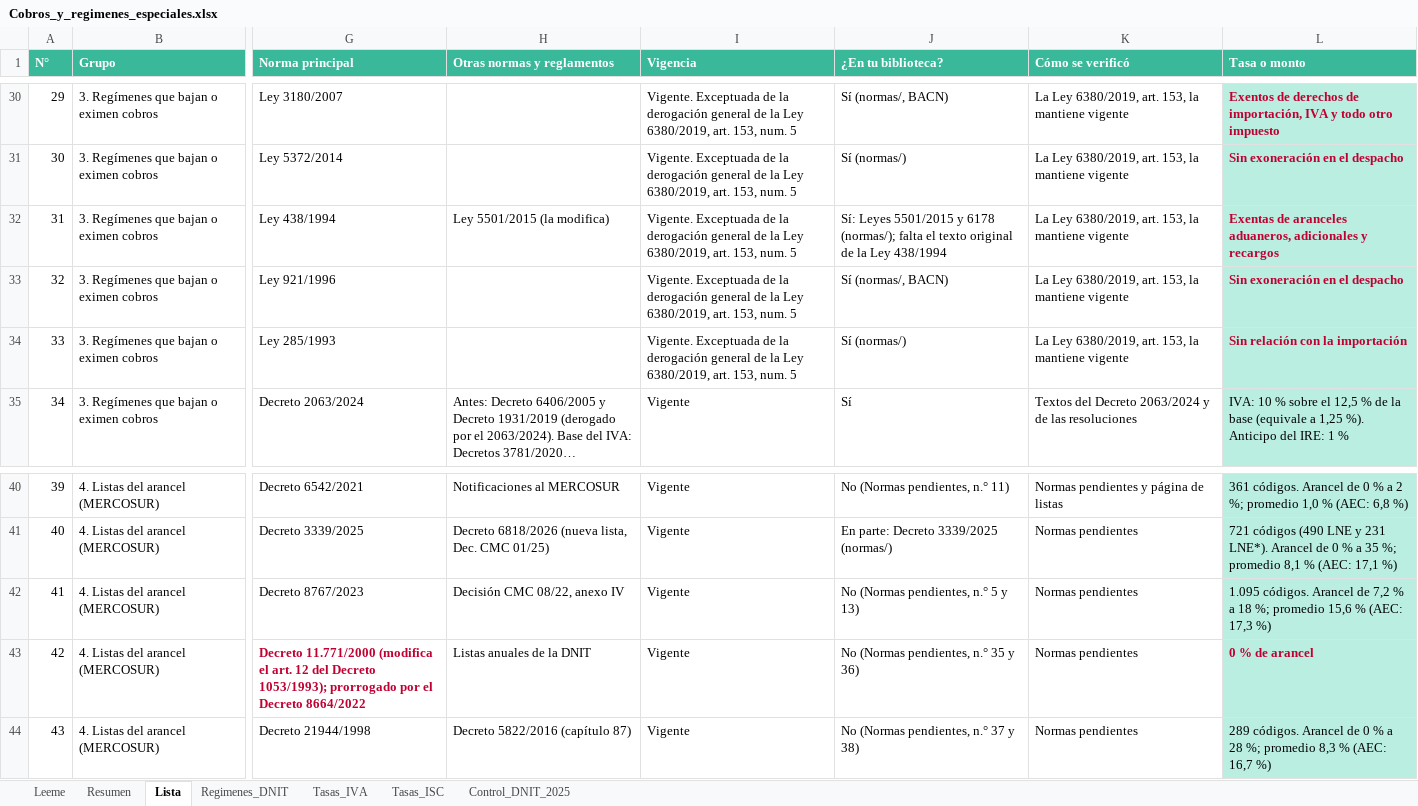
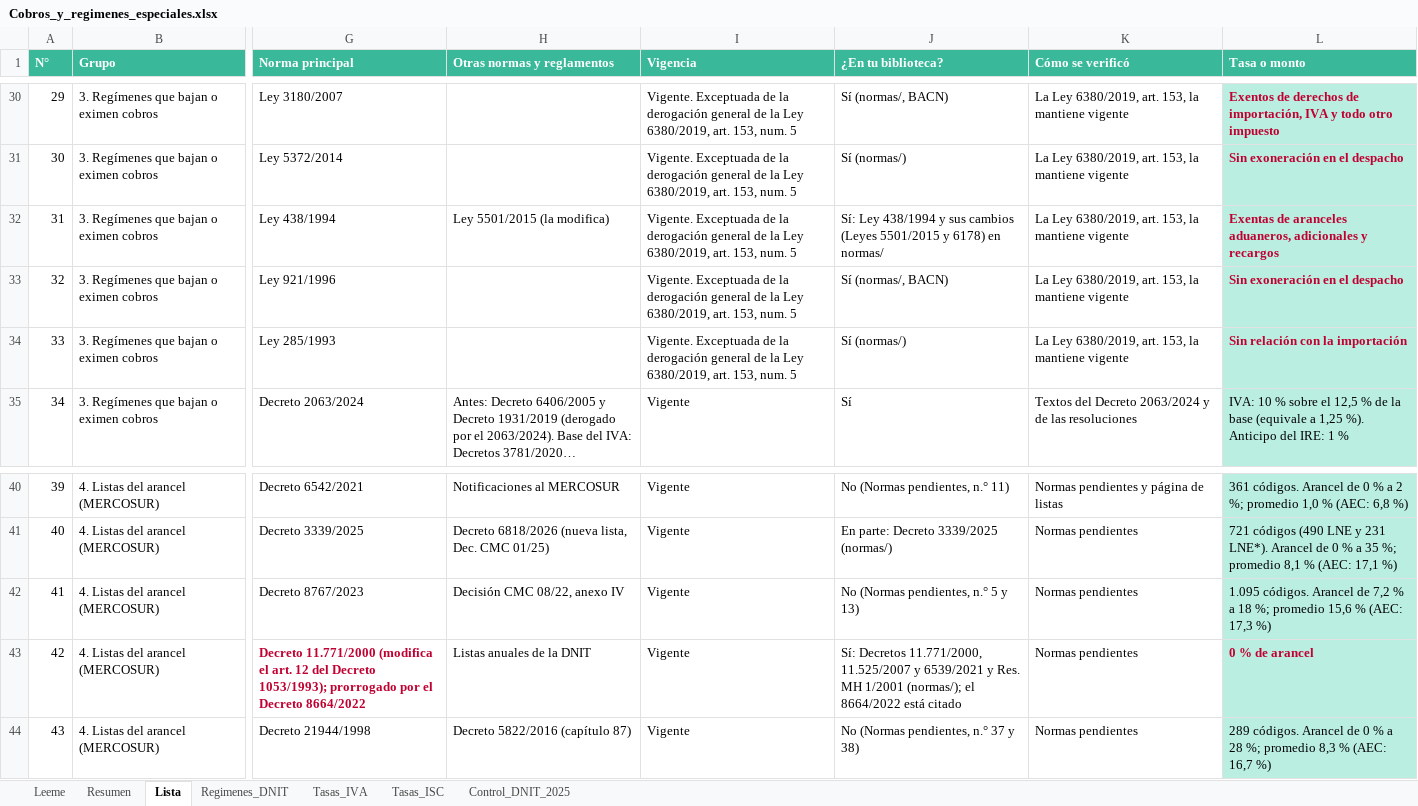
Before and after one commit to silvia-mov/comercio-exterior-paraguay-acuerdos, an Excel workbook: regimenes_tributos/Cobros_y_regimenes_especiales.xlsx, sheet Lista, drawn as a sheet; only a part is shown, gaps mark what is left out; long unchanged cells end in …; values as stored, in another font and other column widths than the file's, no borders; the diff names each change by its address in the sheet, - before the commit and + after, or states it on an @@ line.

Commit message:
Cobros: Ley 438/1994 y materias primas en la biblioteca

```diff
--- a/regimenes_tributos/Cobros_y_regimenes_especiales.xlsx (sheet Lista)
+++ b/regimenes_tributos/Cobros_y_regimenes_especiales.xlsx (sheet Lista)
-J32 (¿En tu biblioteca?): Sí: Leyes 5501/2015 y 6178 (normas/); falta el texto original de la Ley 438/1994
+J32 (¿En tu biblioteca?): Sí: Ley 438/1994 y sus cambios (Leyes 5501/2015 y 6178) en normas/
-J43 (¿En tu biblioteca?): No (Normas pendientes, n.° 35 y 36)
+J43 (¿En tu biblioteca?): Sí: Decretos 11.771/2000, 11.525/2007 y 6539/2021 y Res. MH 1/2001 (normas/); el 8664/2022 está citado
```
Also changed, not shown: 2 other files.
